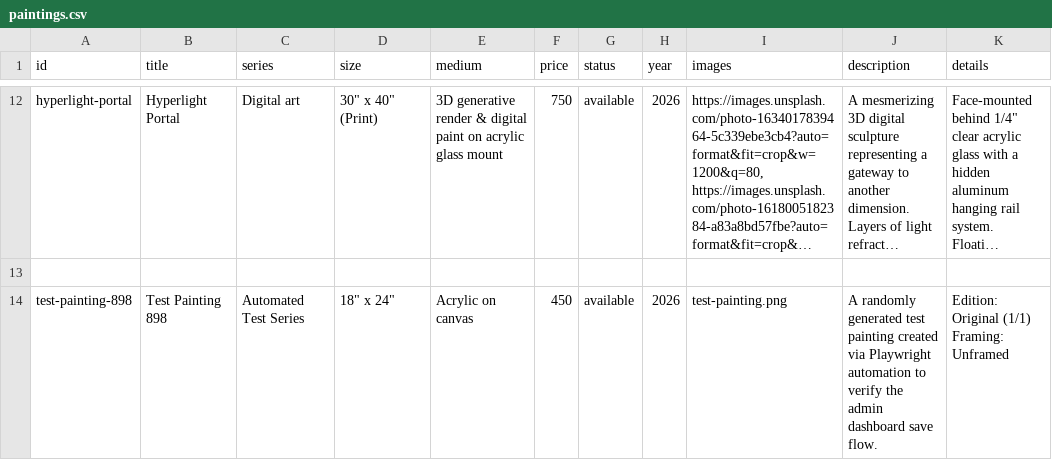
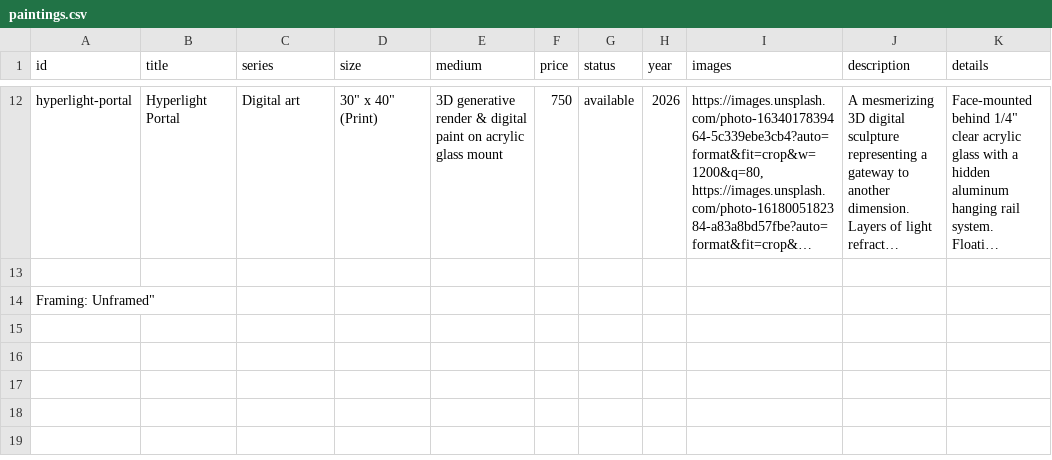
Before and after one commit to dn3305/ReenArt.github.io, a CSV file: paintings.csv, drawn as a sheet; only a part is shown, gaps mark what is left out; long unchanged cells end in …; removed rows and columns are numbered as before the commit, all else as after; ↵ is a line break in a cell; the diff names each change by its address in the sheet, - before the commit and + after, or states it on an @@ line.

Commit message:
Remove test painting added during Playwright verification

```diff
--- a/paintings.csv
+++ b/paintings.csv
-row 14: test-painting-898 | Test Painting 898 | Automated Test Series | 18" x 24" | Acrylic on canvas | 450 | available | 2026 | test-painting.png | A randomly generated test painting created via Playwright automation to verify the admin dashboard save flow. | Edition: Original (1/1) ↵ Framing: Unframed
+row 14: Framing: Unframed"
```
